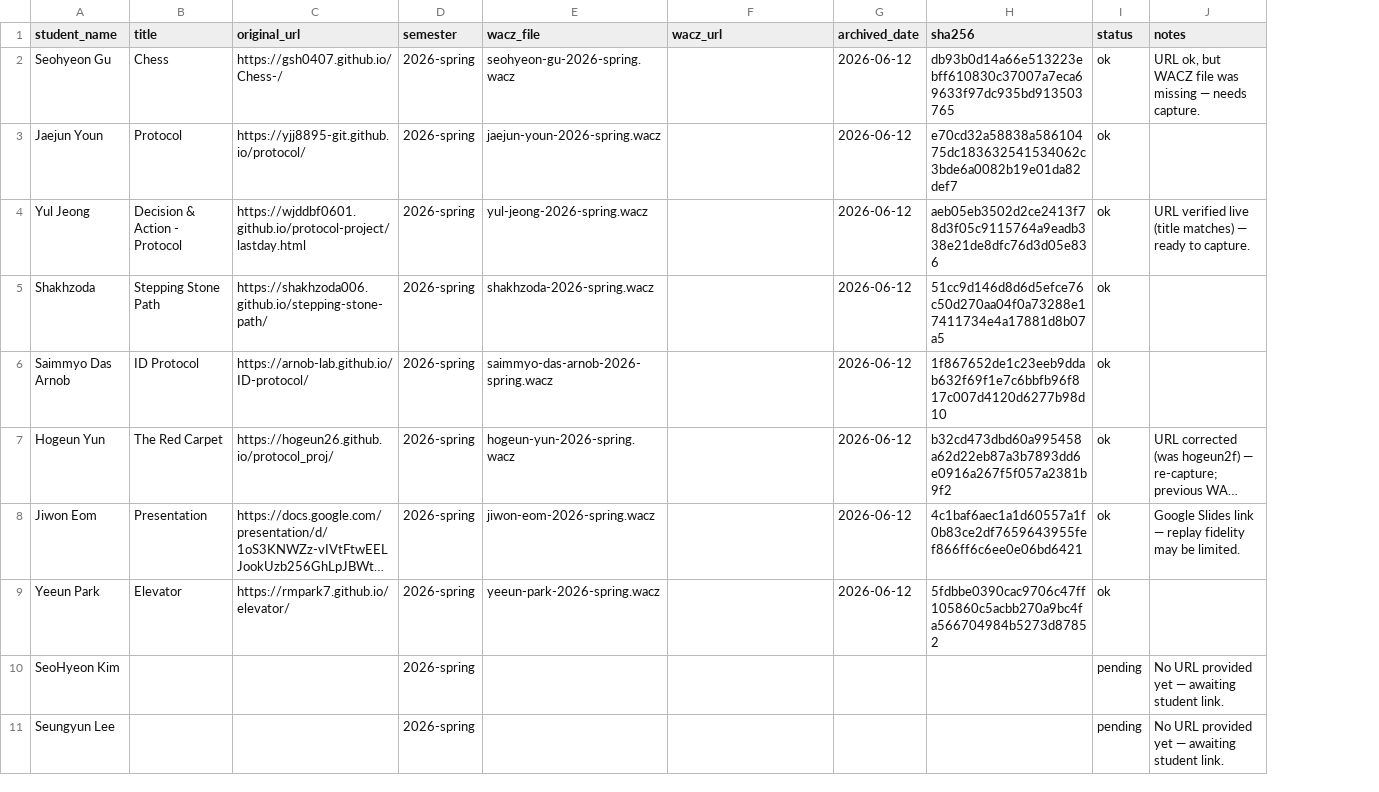
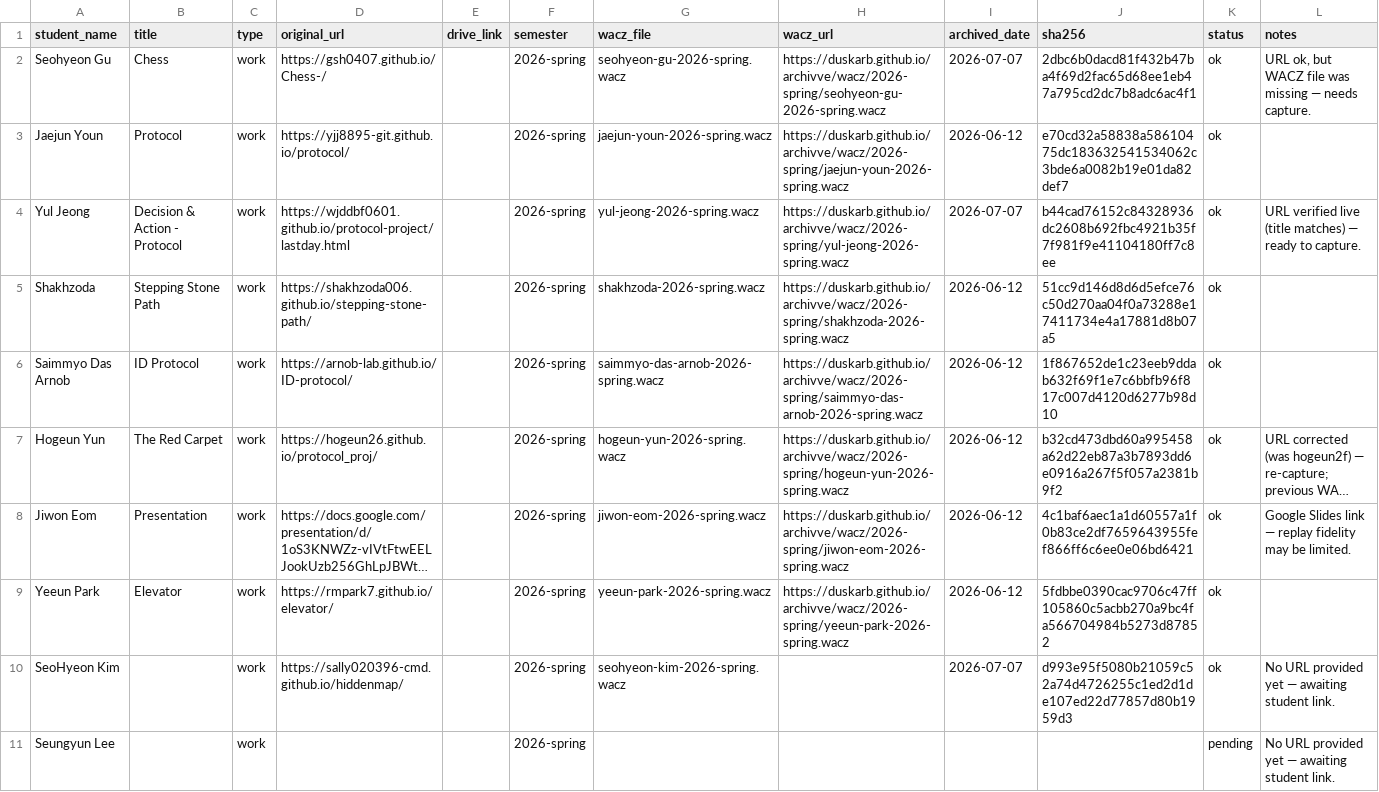
Before and after one commit to duskarb/archivve, a CSV file: manifest.csv, drawn as a sheet; only a part is shown; long unchanged cells end in …; addresses are those after the commit; the diff covers the shown part only; the diff names each change by its address in the sheet, - before the commit and + after, or states it on an @@ line.

```diff
--- a/manifest.csv
+++ b/manifest.csv
+column C (type), rows 2-11: all work
+column E (drive_link), empty
-H2 (wacz_url): (empty)
+H2 (wacz_url): https://duskarb.github.io/archivve/wacz/2026-spring/seohyeon-gu-2026-spring.wacz
-I2 (archived_date): 2026-06-12
+I2 (archived_date): 2026-07-07
-J2 (sha256): db93b0d14a66e513223ebff610830c37007a7eca69633f97dc935bd913503765
+J2 (sha256): 2dbc6b0dacd81f432b47ba4f69d2fac65d68ee1eb47a795cd2dc7b8adc6ac4f1
-H3 (wacz_url): (empty)
+H3 (wacz_url): https://duskarb.github.io/archivve/wacz/2026-spring/jaejun-youn-2026-spring.wacz
-H4 (wacz_url): (empty)
+H4 (wacz_url): https://duskarb.github.io/archivve/wacz/2026-spring/yul-jeong-2026-spring.wacz
-I4 (archived_date): 2026-06-12
+I4 (archived_date): 2026-07-07
-J4 (sha256): aeb05eb3502d2ce2413f78d3f05c9115764a9eadb338e21de8dfc76d3d05e836
+J4 (sha256): b44cad76152c84328936dc2608b692fbc4921b35f7f981f9e41104180ff7c8ee
-H5 (wacz_url): (empty)
+H5 (wacz_url): https://duskarb.github.io/archivve/wacz/2026-spring/shakhzoda-2026-spring.wacz
-H6 (wacz_url): (empty)
+H6 (wacz_url): https://duskarb.github.io/archivve/wacz/2026-spring/saimmyo-das-arnob-2026-spring.wacz
-H7 (wacz_url): (empty)
+H7 (wacz_url): https://duskarb.github.io/archivve/wacz/2026-spring/hogeun-yun-2026-spring.wacz
-H8 (wacz_url): (empty)
+H8 (wacz_url): https://duskarb.github.io/archivve/wacz/2026-spring/jiwon-eom-2026-spring.wacz
-H9 (wacz_url): (empty)
+H9 (wacz_url): https://duskarb.github.io/archivve/wacz/2026-spring/yeeun-park-2026-spring.wacz
-D10 (original_url): (empty)
+D10 (original_url): https://sally020396-cmd.github.io/hiddenmap/
-G10 (wacz_file): (empty)
+G10 (wacz_file): seohyeon-kim-2026-spring.wacz
-I10 (archived_date): (empty)
+I10 (archived_date): 2026-07-07
-J10 (sha256): (empty)
+J10 (sha256): d993e95f5080b21059c52a74d4726255c1ed2d1de107ed22d77857d80b1959d3
-K10 (status): pending
+K10 (status): ok
```
Also changed, not shown: 2 added rows and 45 edited cells elsewhere in this file, 24 other files.
